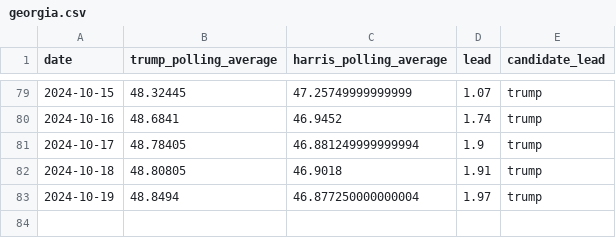
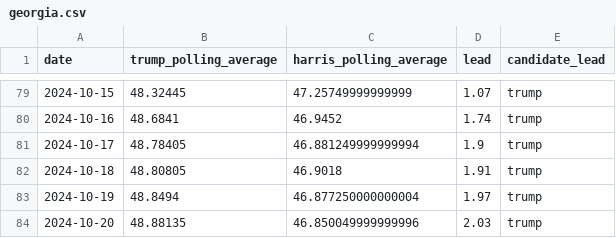
Before and after one commit to tomvaillant/us-wahl-data, a CSV file: georgia.csv, drawn as a sheet; only a part is shown, gaps mark what is left out.

```diff
--- a/georgia.csv
+++ b/georgia.csv
@@ -83 +83,2 @@ date,trump_polling_average,harris_polling_average,lead,candidate_lead
 2024-10-19,48.8494,46.877250000000004,1.97,trump
+2024-10-20,48.88135,46.850049999999996,2.03,trump
```
Also changed, not shown: map_widget.csv, national.csv, 7 other files.
